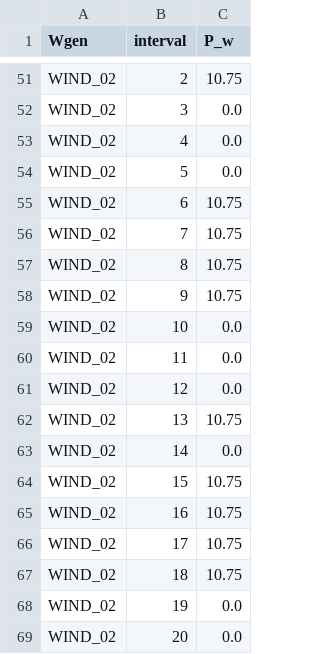
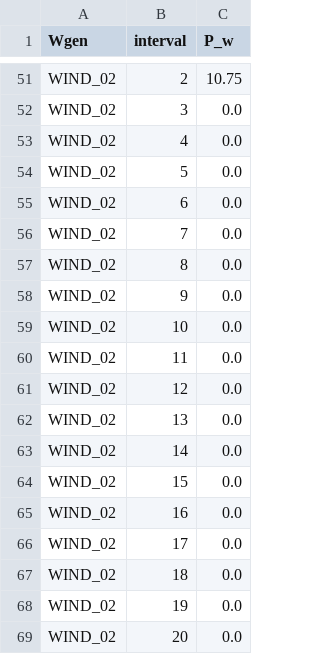
Before and after one commit to NachoAndrez/TDI-Riesgo, a CSV file: logs/P_w.csv, drawn as a sheet; only a part is shown, gaps mark what is left out; the diff covers the shown part only.

```diff
--- a/logs/P_w.csv
+++ b/logs/P_w.csv
@@ -54,6 +54,6 @@ WIND_02,4,0.0
 WIND_02,5,0.0
-WIND_02,6,10.75
-WIND_02,7,10.75
-WIND_02,8,10.75
-WIND_02,9,10.75
+WIND_02,6,0.0
+WIND_02,7,0.0
+WIND_02,8,0.0
+WIND_02,9,0.0
 WIND_02,10,0.0
@@ -61,8 +61,8 @@ WIND_02,11,0.0
 WIND_02,12,0.0
-WIND_02,13,10.75
+WIND_02,13,0.0
 WIND_02,14,0.0
-WIND_02,15,10.75
-WIND_02,16,10.75
-WIND_02,17,10.75
-WIND_02,18,10.75
+WIND_02,15,0.0
+WIND_02,16,0.0
+WIND_02,17,0.0
+WIND_02,18,0.0
 WIND_02,19,0.0
```
Also changed, not shown: 13 added rows, 13 removed rows, 11 moved rows and 9 edited cells elsewhere in this file, logs/P_ls.csv, logs/P_pv.csv, 8 other files.
